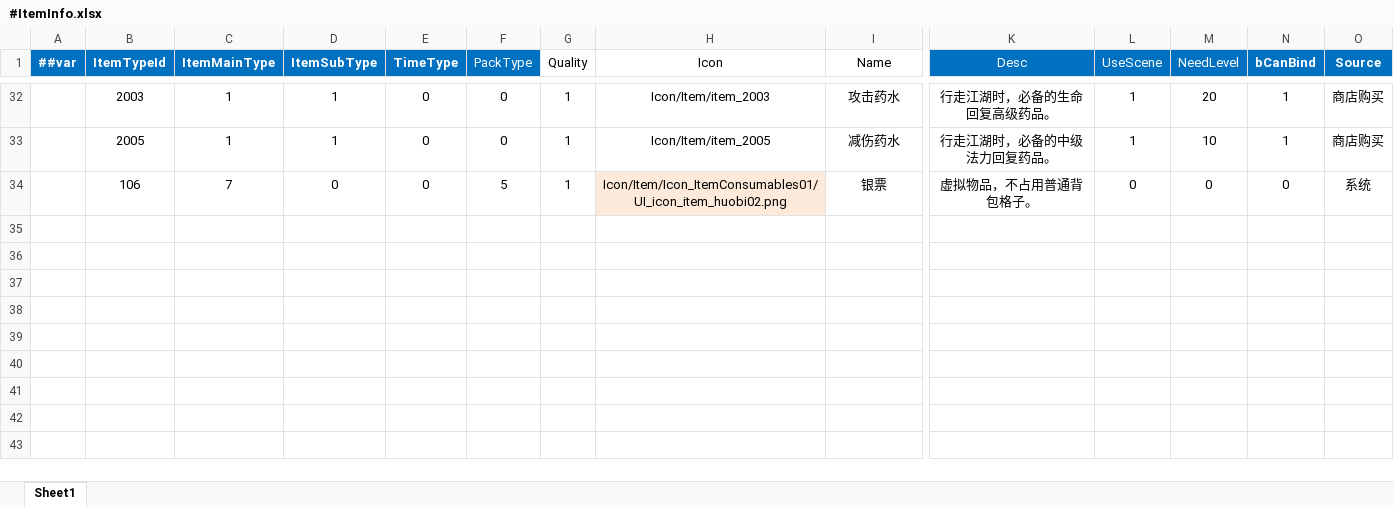
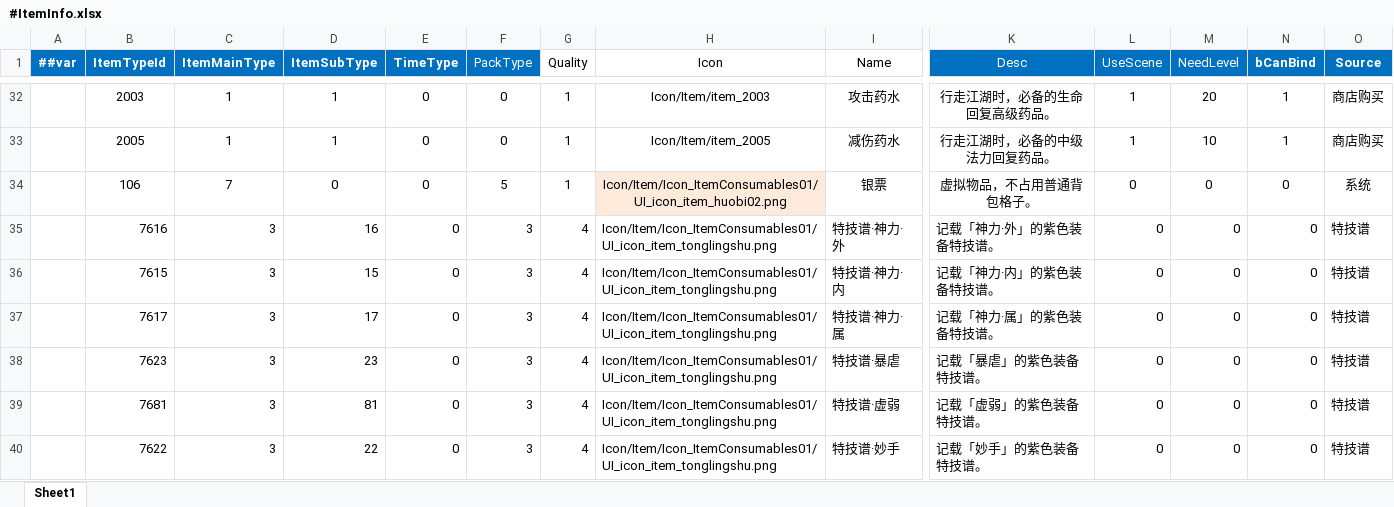
Before and after one commit to LiuXiaoBinger/MMORPG__TANMING, an Excel workbook: Luaban/MiniTemplate/Datas/#ItemInfo.xlsx, sheet Sheet1, drawn as a sheet; only a part is shown, gaps mark what is left out; values as stored, in another font and other column widths than the file's, no borders; rows hold the shown columns only; the diff names each change by its address in the sheet, - before the commit and + after, or states it on an @@ line.

```diff
--- a/Luaban/MiniTemplate/Datas/#ItemInfo.xlsx (sheet Sheet1)
+++ b/Luaban/MiniTemplate/Datas/#ItemInfo.xlsx (sheet Sheet1)
+row 35:  | 7616 | 3 | 16 | 0 | 3 | 4 | Icon/Item/Icon_ItemConsumables01/UI_icon_item_tonglingshu.png | 特技谱·神力·外 | 记载「神力·外」的紫色装备特技谱。 | 0 | 0 | 0 | 特技谱
+row 36:  | 7615 | 3 | 15 | 0 | 3 | 4 | Icon/Item/Icon_ItemConsumables01/UI_icon_item_tonglingshu.png | 特技谱·神力·内 | 记载「神力·内」的紫色装备特技谱。 | 0 | 0 | 0 | 特技谱
+row 37:  | 7617 | 3 | 17 | 0 | 3 | 4 | Icon/Item/Icon_ItemConsumables01/UI_icon_item_tonglingshu.png | 特技谱·神力·属 | 记载「神力·属」的紫色装备特技谱。 | 0 | 0 | 0 | 特技谱
+row 38:  | 7623 | 3 | 23 | 0 | 3 | 4 | Icon/Item/Icon_ItemConsumables01/UI_icon_item_tonglingshu.png | 特技谱·暴虐 | 记载「暴虐」的紫色装备特技谱。 | 0 | 0 | 0 | 特技谱
+row 39:  | 7681 | 3 | 81 | 0 | 3 | 4 | Icon/Item/Icon_ItemConsumables01/UI_icon_item_tonglingshu.png | 特技谱·虚弱 | 记载「虚弱」的紫色装备特技谱。 | 0 | 0 | 0 | 特技谱
+row 40:  | 7622 | 3 | 22 | 0 | 3 | 4 | Icon/Item/Icon_ItemConsumables01/UI_icon_item_tonglingshu.png | 特技谱·妙手 | 记载「妙手」的紫色装备特技谱。 | 0 | 0 | 0 | 特技谱
```
Also changed, not shown: Luaban/MiniTemplate/Datas/#EquipSpecialSkillInfo.xlsx, Luaban/MiniTemplate/Datas/#Gene.xlsx, 21 other files.
